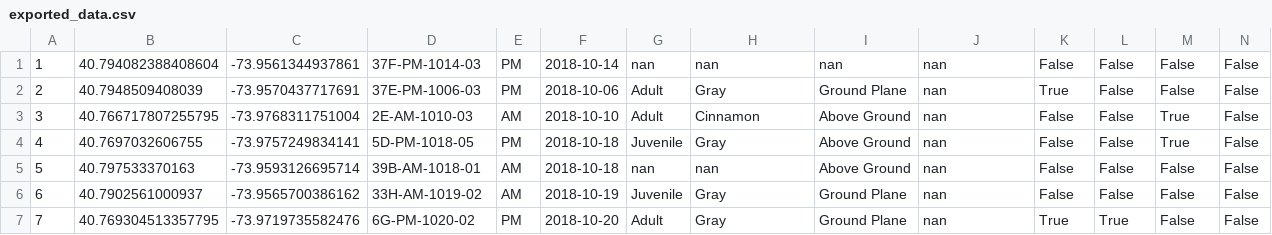
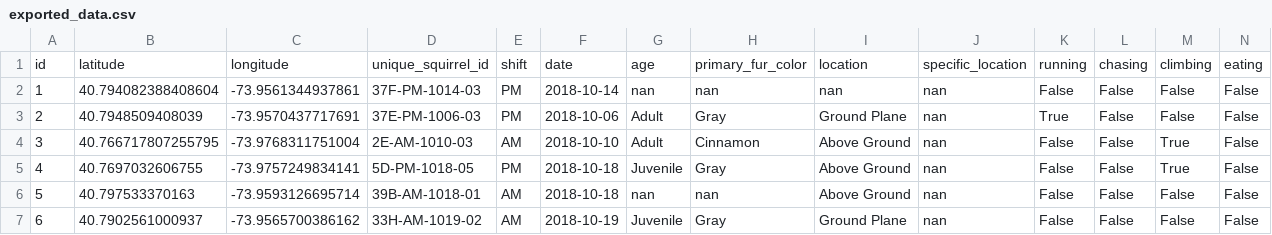
Before and after one commit to yt2679/project7, a CSV file: exported_data.csv, drawn as a sheet; only a part is shown; the shorter side is filled out with more unchanged rows; rows hold the shown columns only; the diff names each change by its address in the sheet, - before the commit and + after, or states it on an @@ line.

```diff
--- a/exported_data.csv
+++ b/exported_data.csv
+row 1: id | latitude | longitude | unique_squirrel_id | shift | date | age | primary_fur_color | location | specific_location | running | chasing | climbing | eating
```
Also changed, not shown: 8 other files.
